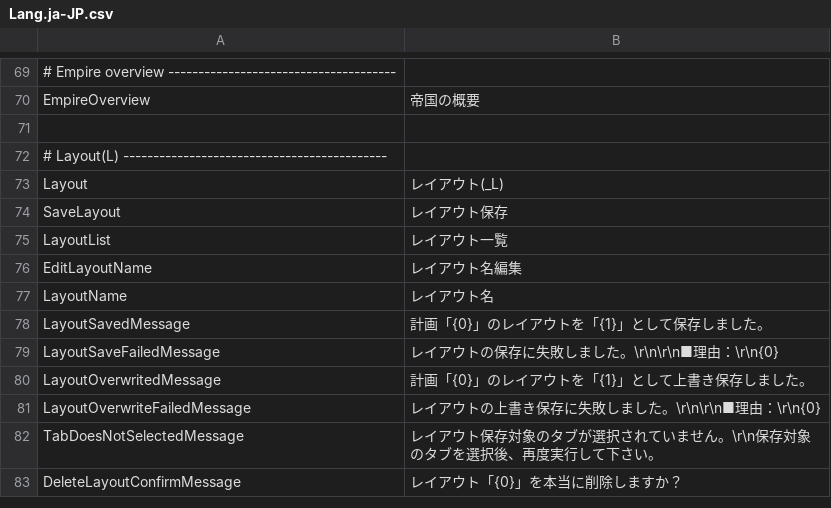
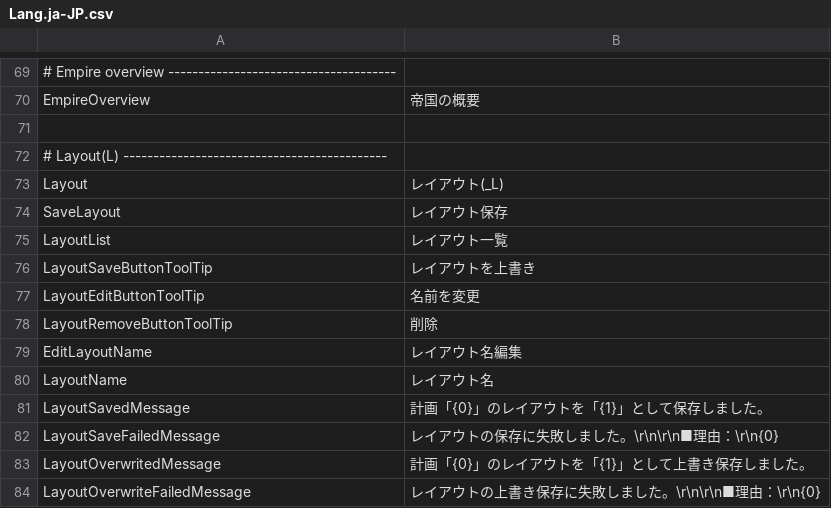
Before and after one commit to Ocelot1210/X4_ComplexCalculator, a CSV file: X4_ComplexCalculator/Localization/Lang.ja-JP.csv, drawn as a sheet; only a part is shown, gaps mark what is left out; the shorter side is filled out with more unchanged rows.

Commit message:
Add tooltips to the layout list button

```diff
--- a/X4_ComplexCalculator/Localization/Lang.ja-JP.csv
+++ b/X4_ComplexCalculator/Localization/Lang.ja-JP.csv
@@ -75,2 +75,5 @@ SaveLayout;レイアウト保存
 LayoutList;レイアウト一覧
+LayoutSaveButtonToolTip;レイアウトを上書き
+LayoutEditButtonToolTip;名前を変更
+LayoutRemoveButtonToolTip;削除
 EditLayoutName;レイアウト名編集
```
Also changed, not shown: X4_ComplexCalculator/Localization/Lang.csv, X4_ComplexCalculator/Localization/Lang.en-US.csv, 1 other file.
